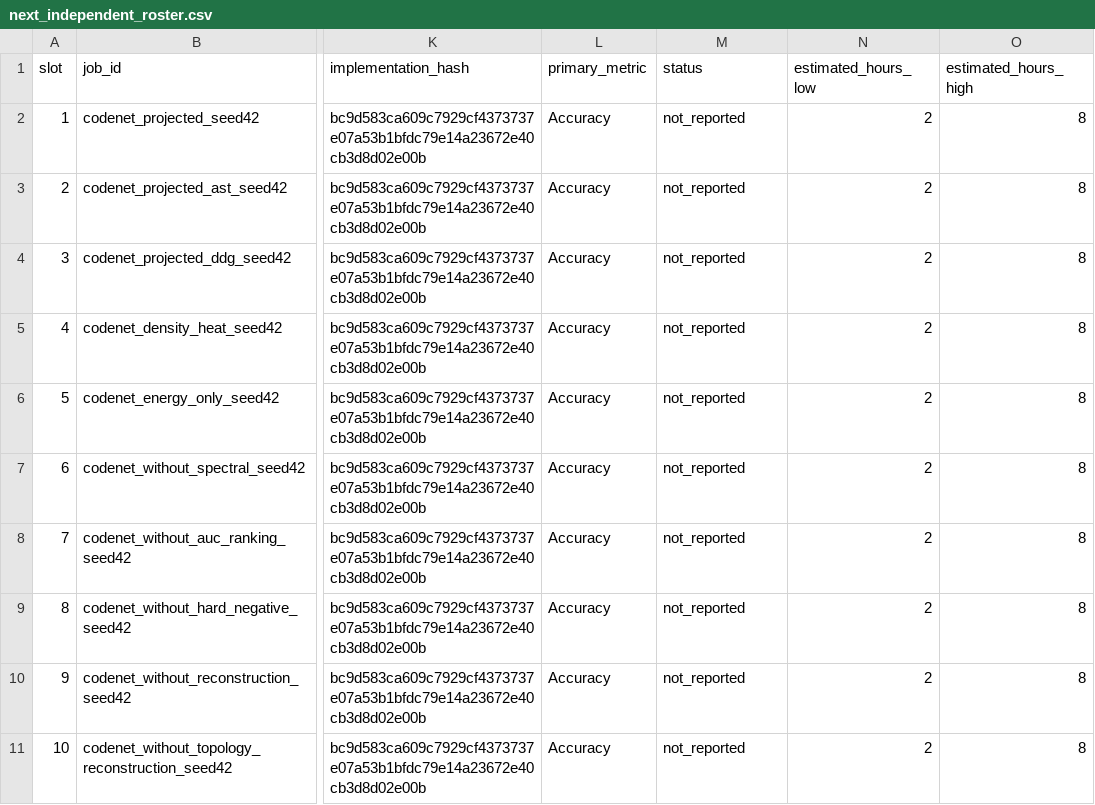
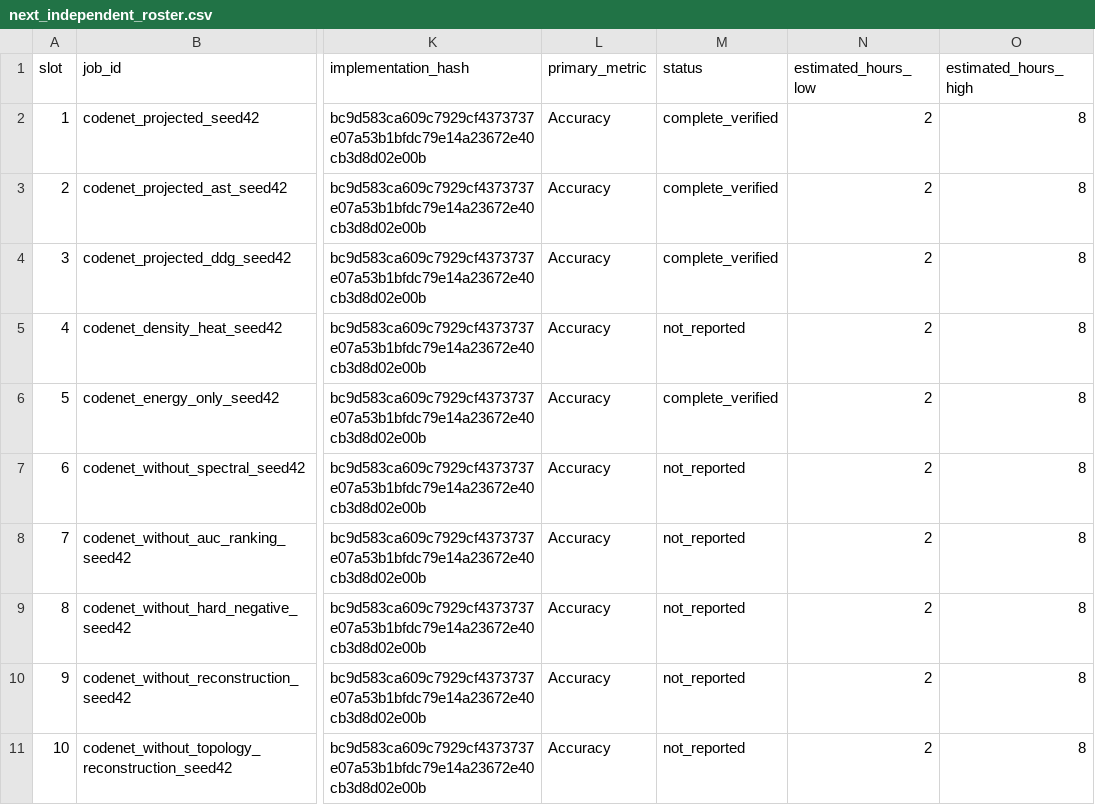
Before and after one commit to Knowledge4Software/Spectral-Software, a CSV file: revision/queues/next_independent_roster.csv, drawn as a sheet; only a part is shown, gaps mark what is left out; the diff names each change by its address in the sheet, - before the commit and + after, or states it on an @@ line.

```diff
--- a/revision/queues/next_independent_roster.csv
+++ b/revision/queues/next_independent_roster.csv
-M2:M4 (status): not_reported
+M2:M4 (status): complete_verified
-M6 (status): not_reported
+M6 (status): complete_verified
```
Also changed, not shown: revision/queues/next_independent_run_queue.csv, revision/results/control_progress.csv, 13 other files.
